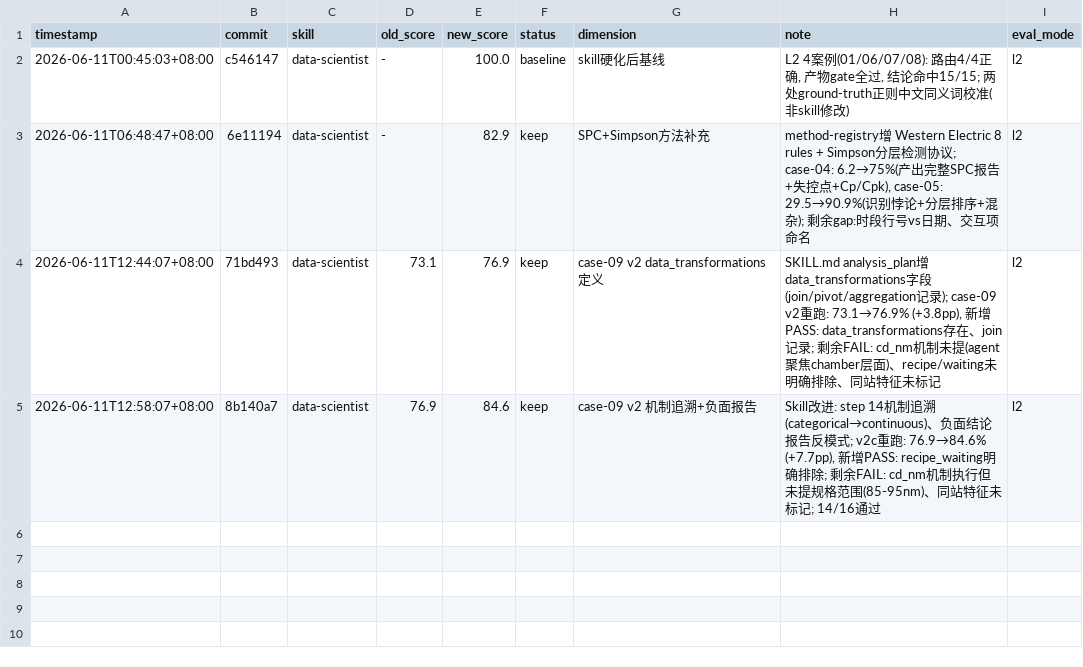
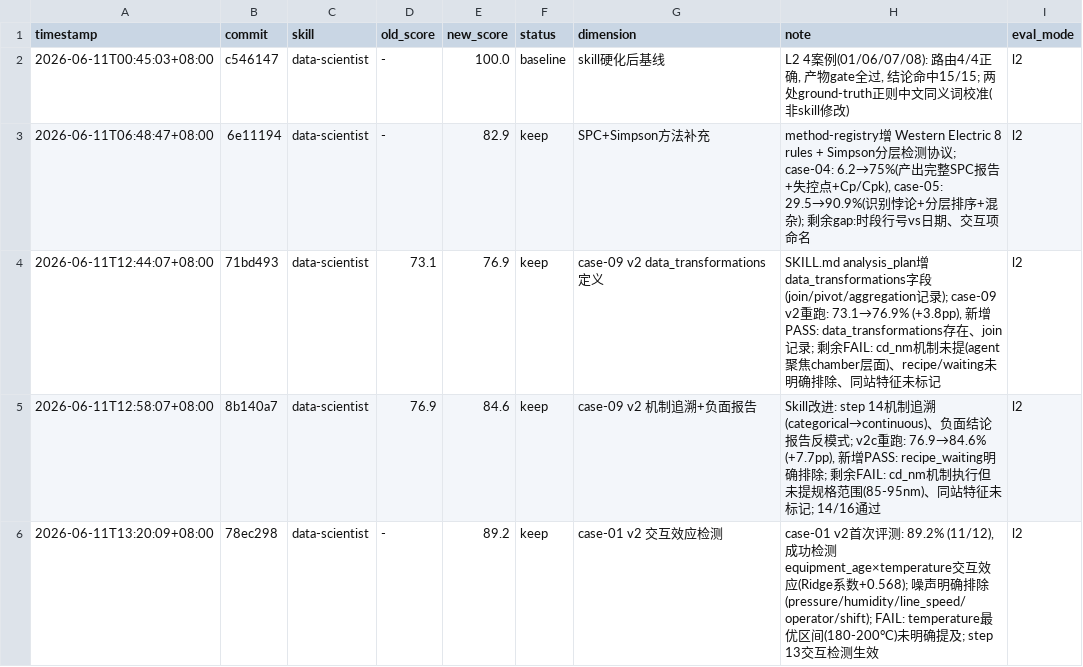
Before and after one commit to realnghon/data-scientist, a TSV file: evals/results.tsv, drawn as a sheet; the diff names each change by its address in the sheet, - before the commit and + after, or states it on an @@ line.

Commit message:
eval(l2): case-01 v2 — 89.2% (11/12, interaction detection validated)
Result: 89.2% on first run (11/12 checks)
- ✅ interaction_detected PASS (equipment_age × temperature, Ridge coef +0.568)
- ✅ interaction_check_executed PASS (model included interaction term)
- ✅ noise_rejected PASS (pressure/humidity/line_speed/operator/shift)
- ❌ temperature_main_effect FAIL (agent reported temp effect but didn't cite 180-200°C optimal range)

Validation:
- Step 13 (interaction detection) works: agent fitted Ridge with age*temp term
- Ground truth regex tuned: bidirectional match (age...temp...交互 OR temp...age...交互)

Case-01 v2 complexity升级成功: 简单 5 列 → 9 列 + 交互效应，Skill 能力验证通过。

Next: fix temperature optimal-range reporting, tackle case-09 v2 remaining 2 FAILs.

```diff
--- a/evals/results.tsv
+++ b/evals/results.tsv
+row 6: 2026-06-11T13:20:09+08:00 | 78ec298 | data-scientist | - | 89.2 | keep | case-01 v2 交互效应检测 | case-01 v2首次评测: 89.2% (11/12), 成功检测equipment_age×temperature交互效应(Ridge系数+0.568); 噪声明确排除(pressure/humidity/line_speed/operator/shift); FAIL: temperature最优区间(180-200°C)未明确提及; step 13交互检测生效 | l2
```
Also changed, not shown: 2 other files.
